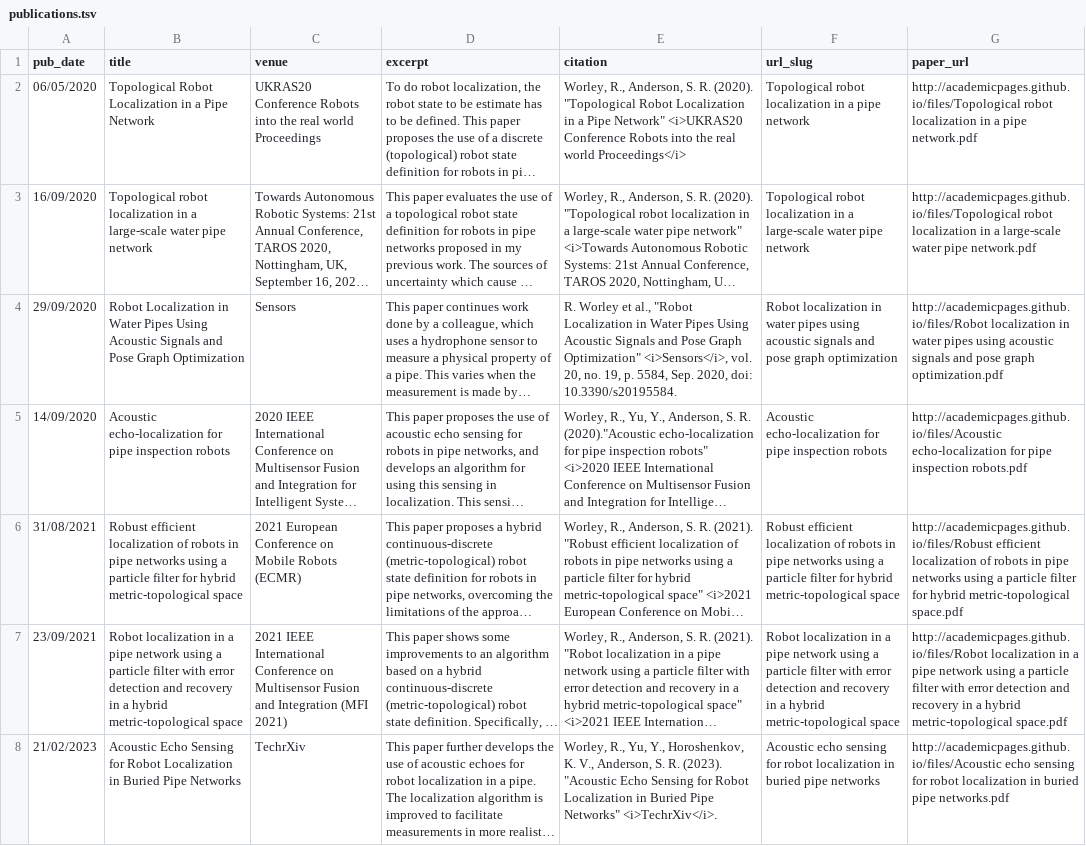
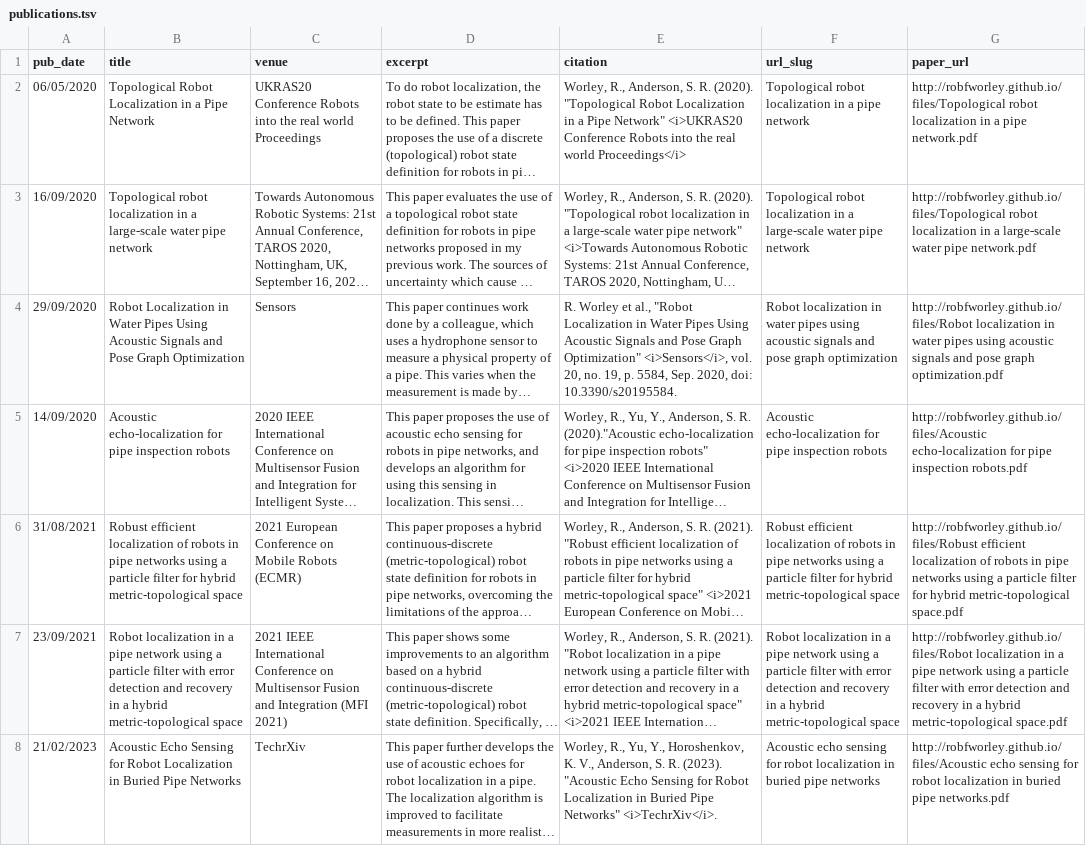
Before and after one commit to RobFWorley/RobFWorley.github.io, a TSV file: markdown_generator/publications.tsv, drawn as a sheet; long unchanged cells end in …; the diff names each change by its address in the sheet, - before the commit and + after, or states it on an @@ line.

Commit message:
Fix url for papers

```diff
--- a/markdown_generator/publications.tsv
+++ b/markdown_generator/publications.tsv
-G2 (paper_url): http://academicpages.github.io/files/Topological robot localization…
+G2 (paper_url): http://robfworley.github.io/files/Topological robot localization…
-G3 (paper_url): http://academicpages.github.io/files/Topological robot localization…
+G3 (paper_url): http://robfworley.github.io/files/Topological robot localization…
-G4 (paper_url): http://academicpages.github.io/files/Robot localization in…
+G4 (paper_url): http://robfworley.github.io/files/Robot localization in…
-G5 (paper_url): http://academicpages.github.io/files/Acoustic echo-localization for…
+G5 (paper_url): http://robfworley.github.io/files/Acoustic echo-localization for…
-G6 (paper_url): http://academicpages.github.io/files/Robust efficient localization…
+G6 (paper_url): http://robfworley.github.io/files/Robust efficient localization…
-G7 (paper_url): http://academicpages.github.io/files/Robot localization in…
+G7 (paper_url): http://robfworley.github.io/files/Robot localization in…
-G8 (paper_url): http://academicpages.github.io/files/Acoustic echo sensing…
+G8 (paper_url): http://robfworley.github.io/files/Acoustic echo sensing…
```
Also changed, not shown: 7 other files.
